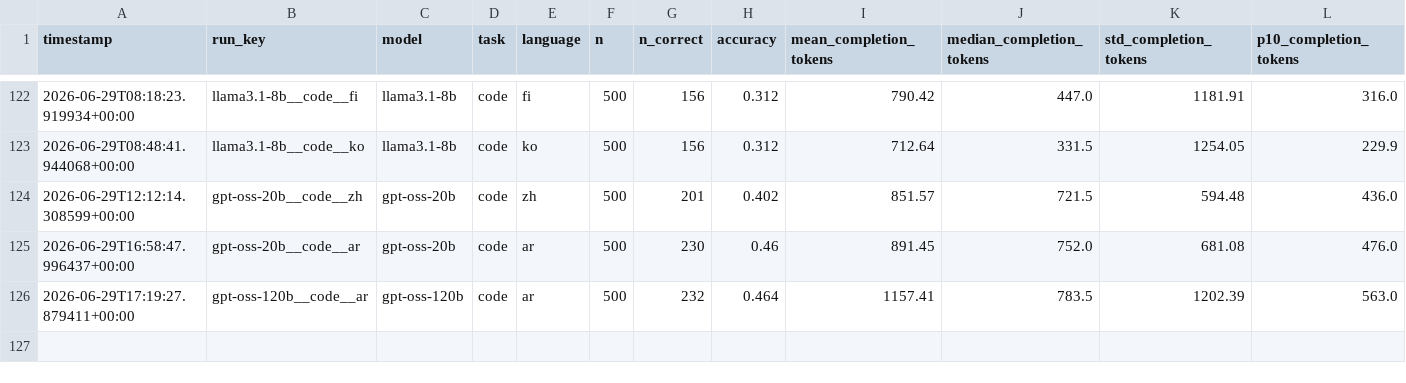
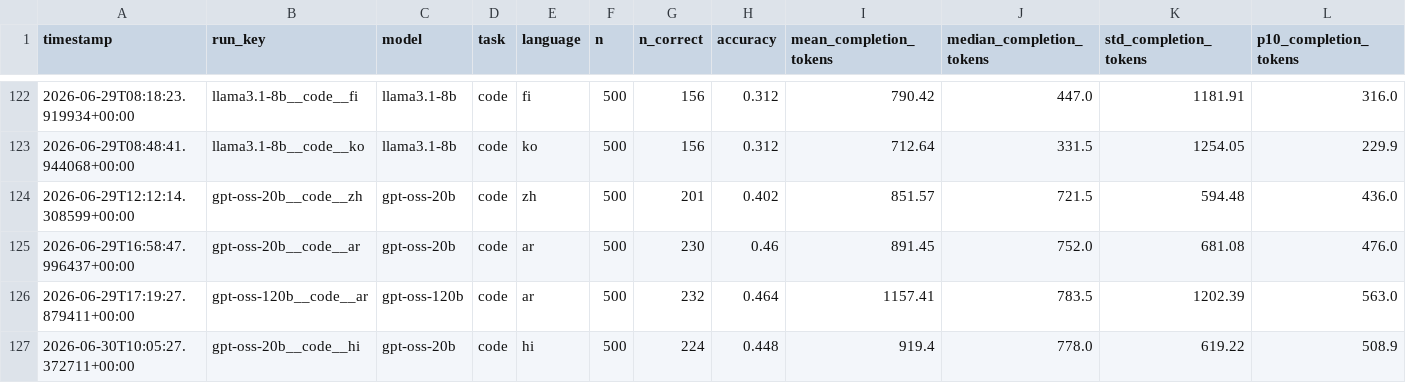
Before and after one commit to MrAyushBajpai/multilang-token-efficiency, a CSV file: results/summary.csv, drawn as a sheet; only a part is shown, gaps mark what is left out; rows hold the shown columns only; the diff names each change by its address in the sheet, - before the commit and + after, or states it on an @@ line.

Commit message:
Added Result for gpt-oss-20b for Code Task in Hindi

```diff
--- a/results/summary.csv
+++ b/results/summary.csv
+row 127: 2026-06-30T10:05:27.372711+00:00 | gpt-oss-20b__code__hi | gpt-oss-20b | code | hi | 500 | 224 | 0.448 | 919.4 | 778.0 | 619.22 | 508.9
```
Also changed, not shown: 2 other files.
